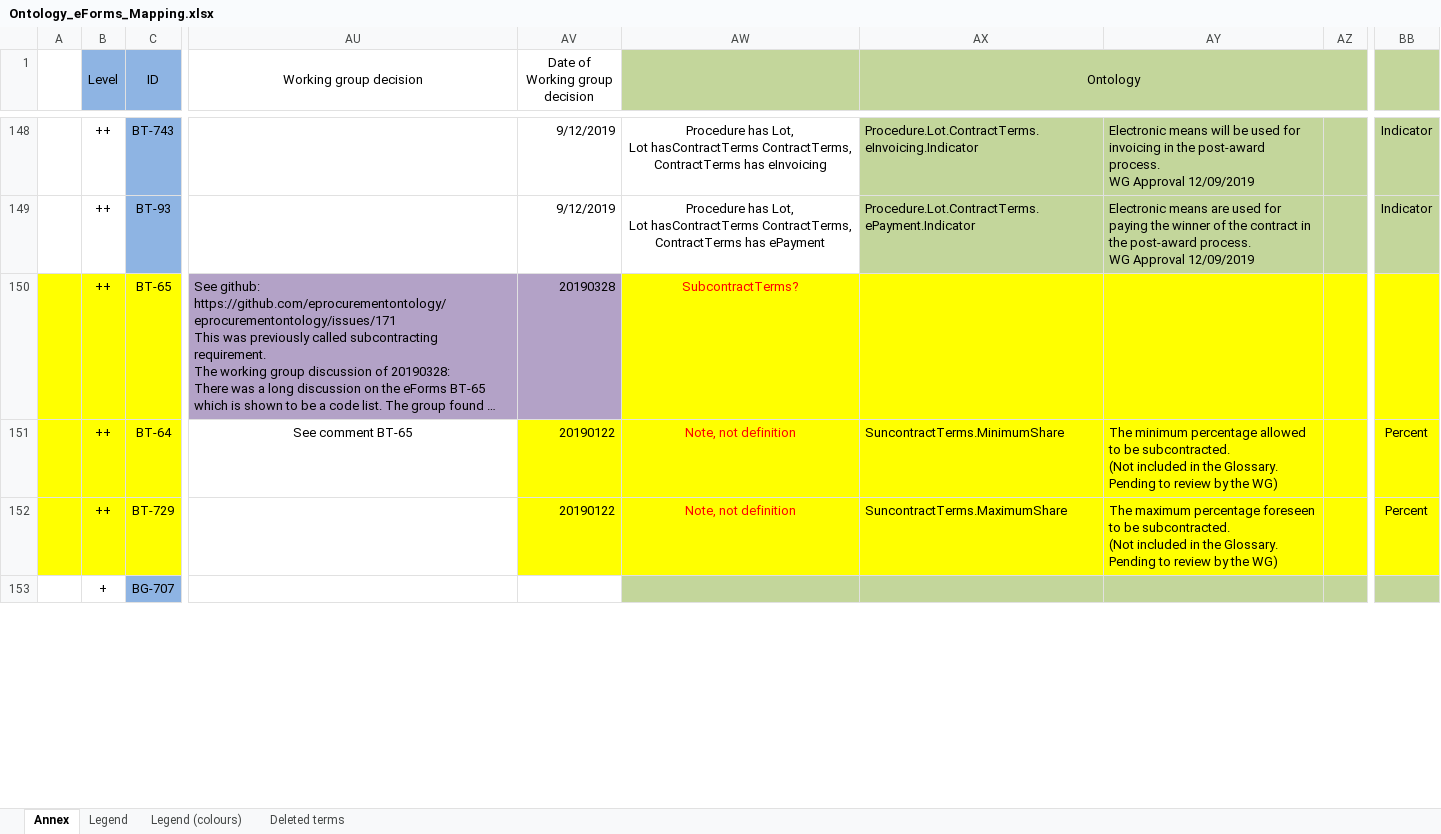
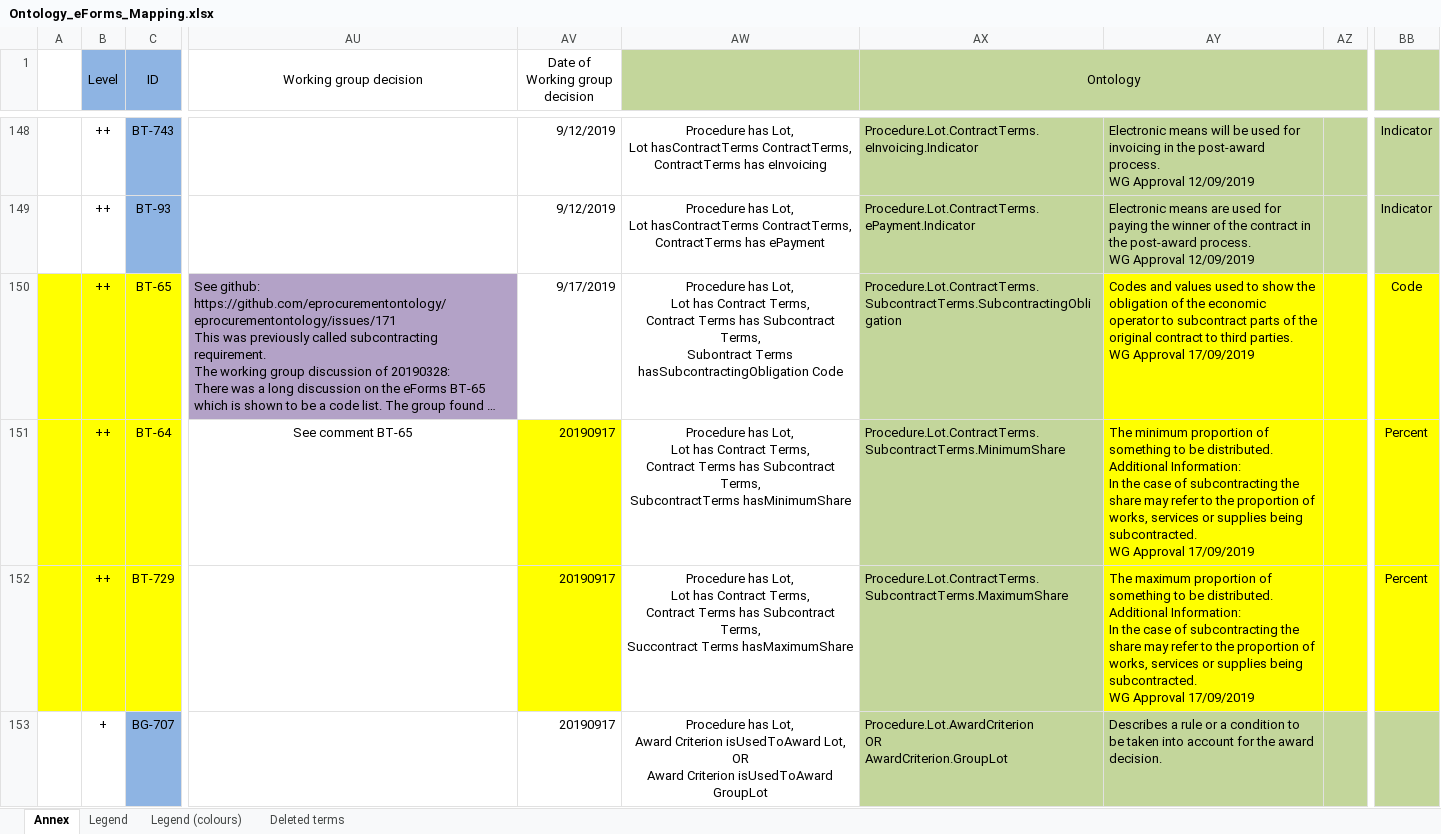
Before and after one commit to OP-TED/ePO, an Excel workbook: v2.0.1/Ontology_eForms_Mapping.xlsx, sheet Annex, drawn as a sheet; only a part is shown, gaps mark what is left out; long unchanged cells end in …; values as stored, in another font and other column widths than the file's, no borders; conditional formats not drawn; ↵ is a line break in a cell; the diff covers the shown part only; the diff names each change by its address in the sheet, - before the commit and + after, or states it on an @@ line.

Commit message:
everis mapping

```diff
--- a/v2.0.1/Ontology_eForms_Mapping.xlsx (sheet Annex)
+++ b/v2.0.1/Ontology_eForms_Mapping.xlsx (sheet Annex)
-AV150 (Date of Working group decision): 20190328
+AV150 (Date of Working group decision): 9/17/2019
-AV150 fill: #B3A2C7
+AV150 fill: none
-AW150: SubcontractTerms?
+AW150: Procedure has Lot, ↵ Lot has Contract Terms, ↵ Contract Terms has Subcontract Terms, ↵ Subontract Terms hasSubcontractingObligation Code
@@ AW150:AW152 text colour: #FF0000 → black, fill: #FFFF00 → none @@
-AX150 (Ontology): (empty)
+AX150 (Ontology): Procedure.Lot.ContractTerms.SubcontractTerms.SubcontractingObligation
-AX150:AX152 fill: #FFFF00
+AX150:AX152 fill: #C3D69B
-AY150: (empty)
+AY150: Codes and values used to show the obligation of the economic operator to subcontract parts of the original contract to third parties. ↵ WG Approval 17/09/2019
-BB150: (empty)
+BB150: Code
-AV151:AV152 (Date of Working group decision): 20190122
+AV151:AV152 (Date of Working group decision): 20190917
-AW151: Note, not definition
+AW151: Procedure has Lot, ↵ Lot has Contract Terms, ↵ Contract Terms has Subcontract Terms, ↵ SubcontractTerms hasMinimumShare
-AX151 (Ontology): SuncontractTerms.MinimumShare
+AX151 (Ontology): Procedure.Lot.ContractTerms.SubcontractTerms.MinimumShare
-AY151: The minimum percentage allowed to be subcontracted. ↵ (Not included in the Glossary. Pending to review by the WG)
+AY151: The minimum proportion of something to be distributed. ↵ Additional Information: ↵ In the case of subcontracting the share may refer to the proportion of works, services or supplies being subcontracted. ↵ WG Approval 17/09/2019
-AW152: Note, not definition
+AW152: Procedure has Lot, ↵ Lot has Contract Terms, ↵ Contract Terms has Subcontract Terms, ↵ Succontract Terms hasMaximumShare
-AX152 (Ontology): SuncontractTerms.MaximumShare
+AX152 (Ontology): Procedure.Lot.ContractTerms.SubcontractTerms.MaximumShare
-AY152: The maximum percentage foreseen to be subcontracted. ↵ (Not included in the Glossary. Pending to review by the WG)
+AY152: The maximum proportion of something to be distributed. ↵ Additional Information: ↵ In the case of subcontracting the share may refer to the proportion of works, services or supplies being subcontracted. ↵ WG Approval 17/09/2019
-AV153 (Date of Working group decision): (empty)
+AV153 (Date of Working group decision): 20190917
-AW153: (empty)
+AW153: Procedure has Lot, ↵ Award Criterion isUsedToAward Lot, ↵ OR ↵ Award Criterion isUsedToAward GroupLot
-AW153 fill: #C3D69B
+AW153 fill: none
-AX153 (Ontology): (empty)
+AX153 (Ontology): Procedure.Lot.AwardCriterion ↵ OR ↵ AwardCriterion.GroupLot
-AY153: (empty)
+AY153: Describes a rule or a condition to be taken into account for the award decision.
```
Also changed, not shown: 59 edited cells and cell formats elsewhere in this sheet, 1 other file.
